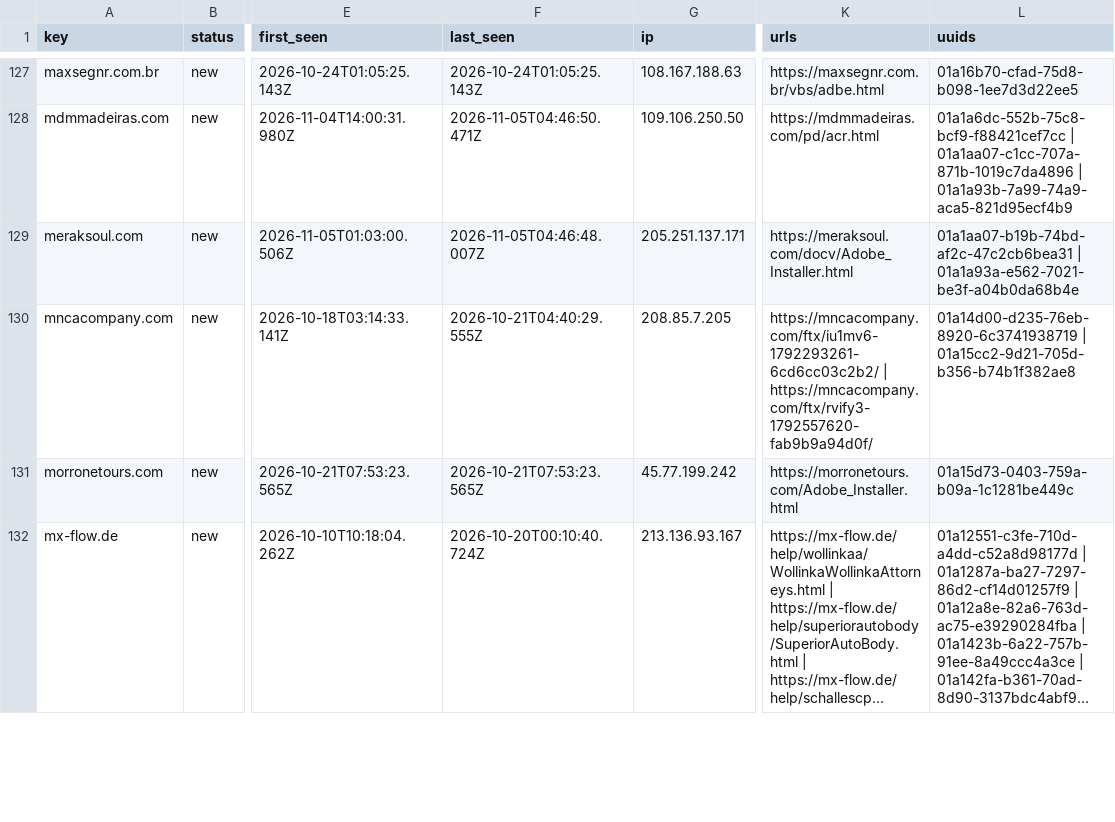
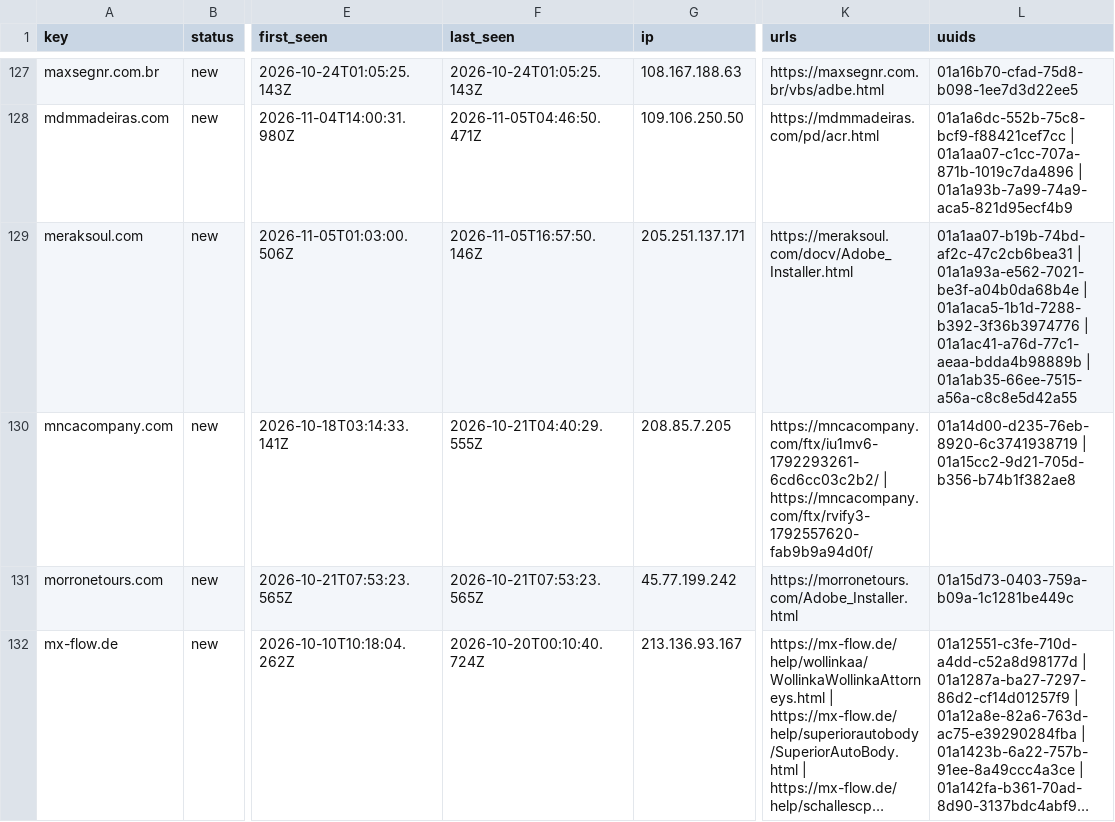
Before and after one commit to nullwhire/Csuite-collector, a CSV file: iocs.csv, drawn as a sheet; only a part is shown, gaps mark what is left out; long unchanged cells end in …; the diff covers the shown part only; the diff names each change by its address in the sheet, - before the commit and + after, or states it on an @@ line.

```diff
--- a/iocs.csv
+++ b/iocs.csv
-F129 (last_seen): 2026-11-05T04:46:48.007Z
+F129 (last_seen): 2026-11-05T16:57:50.146Z
-L129 (uuids): …| 01a1a93a-e562-7021-be3f-a04b0da68b4e
+L129 (uuids): …| 01a1a93a-e562-7021-be3f-a04b0da68b4e | 01a1aca5-1b1d-7288-b392-3f36b3974776 | 01a1ac41-a76d-77c1-aeaa-bdda4b98889b | 01a1ab35-66ee-7515-a56a-c8c8e5d42a55
```
Also changed, not shown: 2 added rows and 10 edited cells elsewhere in this file, 4 other files.
